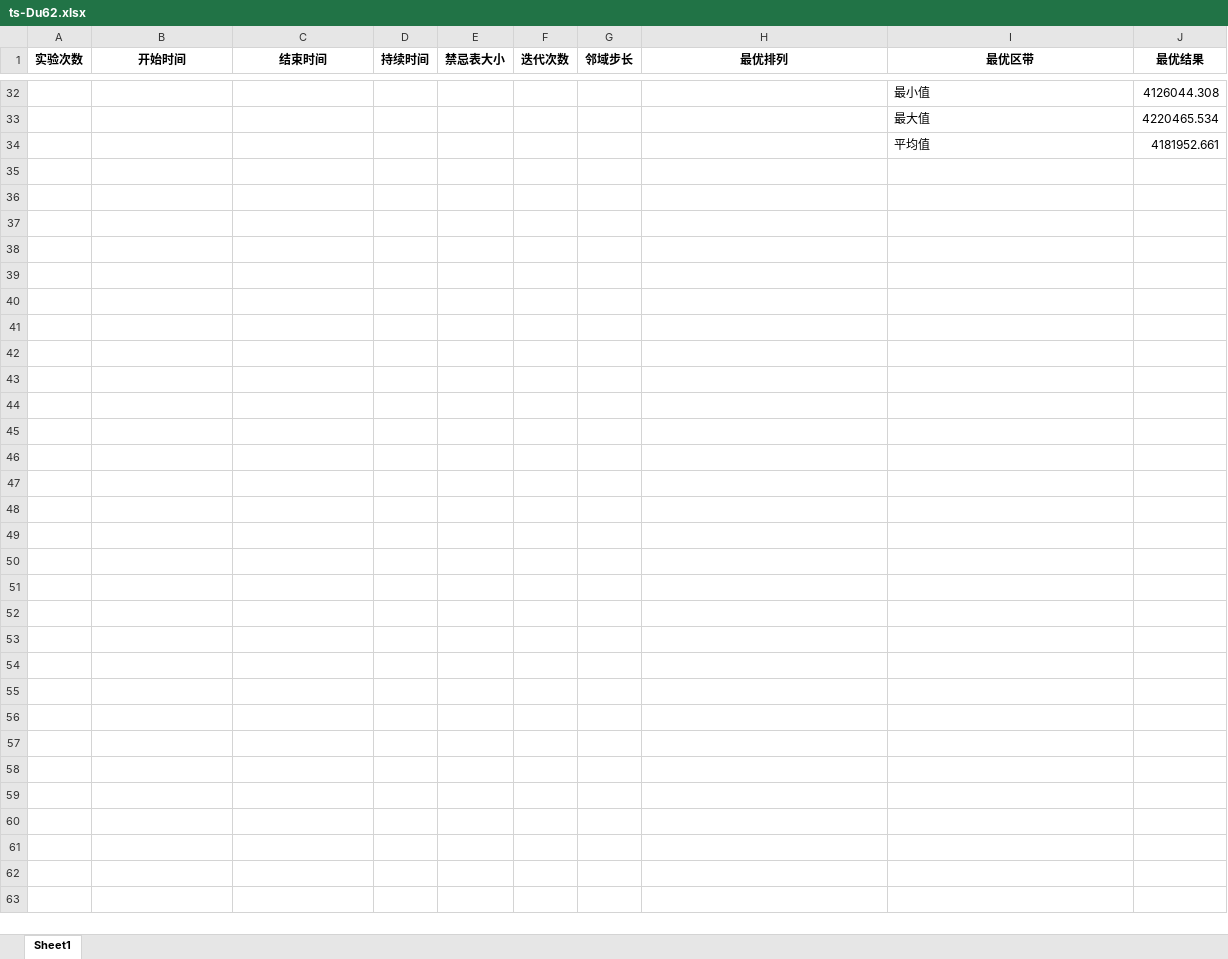
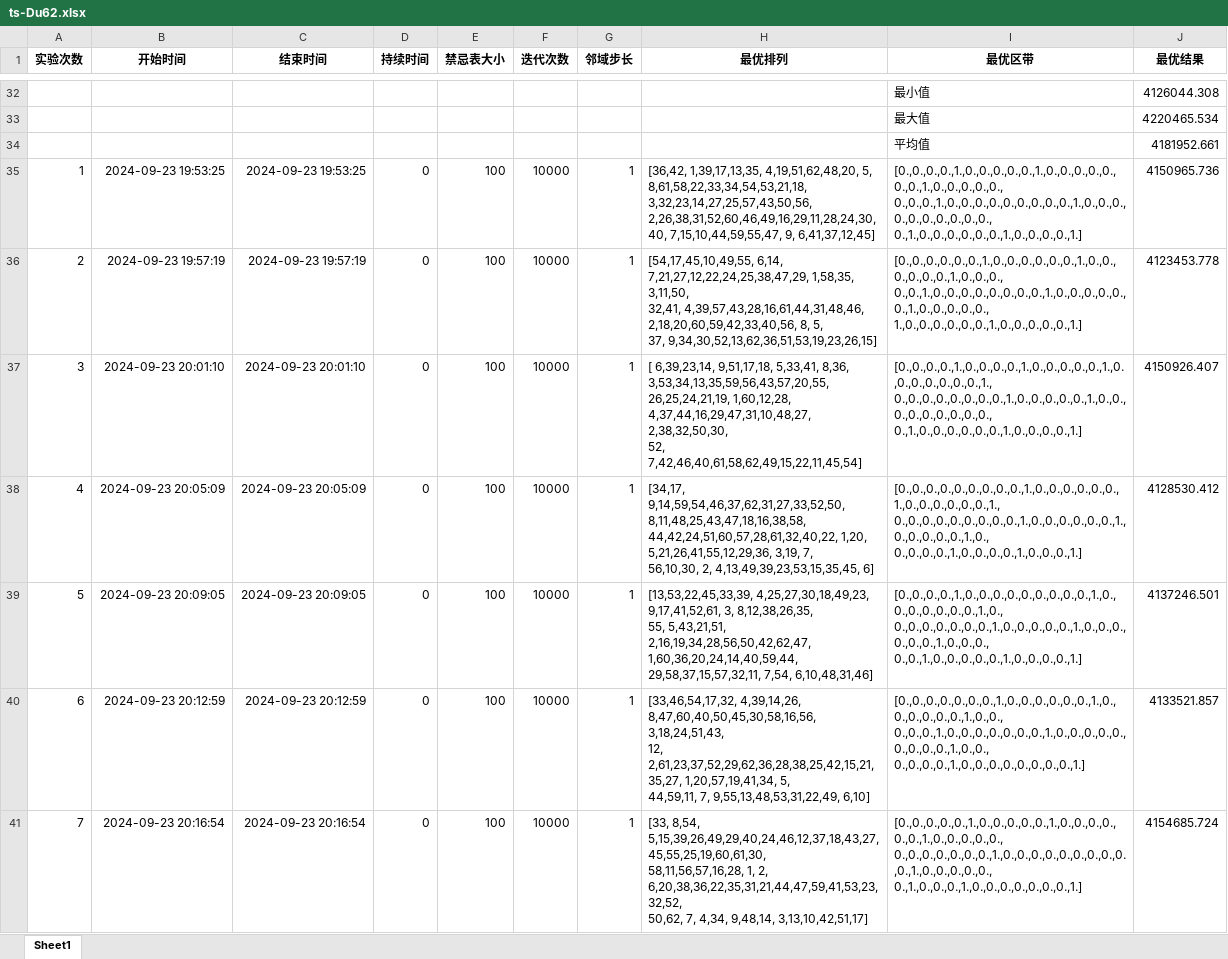
Before and after one commit to ssrskl/gym-flp, an Excel workbook: ExperimentResult/TS/ts-Du62.xlsx, sheet Sheet1, drawn as a sheet; only a part is shown, gaps mark what is left out; values as stored, in another font and other column widths than the file's, no borders; ↵ is a line break in a cell; the diff covers the shown part only; the diff names each change by its address in the sheet, - before the commit and + after, or states it on an @@ line.

```diff
--- a/ExperimentResult/TS/ts-Du62.xlsx (sheet Sheet1)
+++ b/ExperimentResult/TS/ts-Du62.xlsx (sheet Sheet1)
+row 35: 1 | 2024-09-23 19:53:25 | 2024-09-23 19:53:25 | 0 | 100 | 10000 | 1 | [36,42, 1,39,17,13,35, 4,19,51,62,48,20, 5, 8,61,58,22,33,34,54,53,21,18, ↵ 3,32,23,14,27,25,57,43,50,56, 2,26,38,31,52,60,46,49,16,29,11,28,24,30, ↵ 40, 7,15,10,44,59,55,47, 9, 6,41,37,12,45] | [0.,0.,0.,0.,1.,0.,0.,0.,0.,0.,1.,0.,0.,0.,0.,0.,0.,0.,1.,0.,0.,0.,0.,0., ↵ 0.,0.,0.,1.,0.,0.,0.,0.,0.,0.,0.,0.,0.,1.,0.,0.,0.,0.,0.,0.,0.,0.,0.,0., ↵ 0.,1.,0.,0.,0.,0.,0.,0.,1.,0.,0.,0.,0.,1.] | 4150965.736
+row 36: 2 | 2024-09-23 19:57:19 | 2024-09-23 19:57:19 | 0 | 100 | 10000 | 1 | [54,17,45,10,49,55, 6,14, 7,21,27,12,22,24,25,38,47,29, 1,58,35, 3,11,50, ↵ 32,41, 4,39,57,43,28,16,61,44,31,48,46, 2,18,20,60,59,42,33,40,56, 8, 5, ↵ 37, 9,34,30,52,13,62,36,51,53,19,23,26,15] | [0.,0.,0.,0.,0.,0.,1.,0.,0.,0.,0.,0.,0.,1.,0.,0.,0.,0.,0.,0.,1.,0.,0.,0., ↵ 0.,0.,1.,0.,0.,0.,0.,0.,0.,0.,0.,1.,0.,0.,0.,0.,0.,0.,1.,0.,0.,0.,0.,0., ↵ 1.,0.,0.,0.,0.,0.,0.,1.,0.,0.,0.,0.,0.,1.] | 4123453.778
+row 37: 3 | 2024-09-23 20:01:10 | 2024-09-23 20:01:10 | 0 | 100 | 10000 | 1 | [ 6,39,23,14, 9,51,17,18, 5,33,41, 8,36, 3,53,34,13,35,59,56,43,57,20,55, ↵ 26,25,24,21,19, 1,60,12,28, 4,37,44,16,29,47,31,10,48,27, 2,38,32,50,30, ↵ 52, 7,42,46,40,61,58,62,49,15,22,11,45,54] | [0.,0.,0.,0.,1.,0.,0.,0.,0.,1.,0.,0.,0.,0.,0.,1.,0.,0.,0.,0.,0.,0.,0.,1., ↵ 0.,0.,0.,0.,0.,0.,0.,0.,1.,0.,0.,0.,0.,0.,1.,0.,0.,0.,0.,0.,0.,0.,0.,0., ↵ 0.,1.,0.,0.,0.,0.,0.,0.,1.,0.,0.,0.,0.,1.] | 4150926.407
+row 38: 4 | 2024-09-23 20:05:09 | 2024-09-23 20:05:09 | 0 | 100 | 10000 | 1 | [34,17, 9,14,59,54,46,37,62,31,27,33,52,50, 8,11,48,25,43,47,18,16,38,58, ↵ 44,42,24,51,60,57,28,61,32,40,22, 1,20, 5,21,26,41,55,12,29,36, 3,19, 7, ↵ 56,10,30, 2, 4,13,49,39,23,53,15,35,45, 6] | [0.,0.,0.,0.,0.,0.,0.,0.,0.,1.,0.,0.,0.,0.,0.,0.,1.,0.,0.,0.,0.,0.,0.,1., ↵ 0.,0.,0.,0.,0.,0.,0.,0.,0.,1.,0.,0.,0.,0.,0.,0.,1.,0.,0.,0.,0.,0.,1.,0., ↵ 0.,0.,0.,0.,1.,0.,0.,0.,0.,1.,0.,0.,0.,1.] | 4128530.412
+row 39: 5 | 2024-09-23 20:09:05 | 2024-09-23 20:09:05 | 0 | 100 | 10000 | 1 | [13,53,22,45,33,39, 4,25,27,30,18,49,23, 9,17,41,52,61, 3, 8,12,38,26,35, ↵ 55, 5,43,21,51, 2,16,19,34,28,56,50,42,62,47, 1,60,36,20,24,14,40,59,44, ↵ 29,58,37,15,57,32,11, 7,54, 6,10,48,31,46] | [0.,0.,0.,0.,1.,0.,0.,0.,0.,0.,0.,0.,0.,0.,1.,0.,0.,0.,0.,0.,0.,0.,1.,0., ↵ 0.,0.,0.,0.,0.,0.,0.,1.,0.,0.,0.,0.,0.,1.,0.,0.,0.,0.,0.,0.,1.,0.,0.,0., ↵ 0.,0.,1.,0.,0.,0.,0.,0.,1.,0.,0.,0.,0.,1.] | 4137246.501
+row 40: 6 | 2024-09-23 20:12:59 | 2024-09-23 20:12:59 | 0 | 100 | 10000 | 1 | [33,46,54,17,32, 4,39,14,26, 8,47,60,40,50,45,30,58,16,56, 3,18,24,51,43, ↵ 12, 2,61,23,37,52,29,62,36,28,38,25,42,15,21,35,27, 1,20,57,19,41,34, 5, ↵ 44,59,11, 7, 9,55,13,48,53,31,22,49, 6,10] | [0.,0.,0.,0.,0.,0.,0.,1.,0.,0.,0.,0.,0.,0.,1.,0.,0.,0.,0.,0.,0.,1.,0.,0., ↵ 0.,0.,0.,1.,0.,0.,0.,0.,0.,0.,0.,1.,0.,0.,0.,0.,0.,0.,0.,0.,0.,1.,0.,0., ↵ 0.,0.,0.,0.,1.,0.,0.,0.,0.,0.,0.,0.,0.,1.] | 4133521.857
+row 41: 7 | 2024-09-23 20:16:54 | 2024-09-23 20:16:54 | 0 | 100 | 10000 | 1 | [33, 8,54, 5,15,39,26,49,29,40,24,46,12,37,18,43,27,45,55,25,19,60,61,30, ↵ 58,11,56,57,16,28, 1, 2, 6,20,38,36,22,35,31,21,44,47,59,41,53,23,32,52, ↵ 50,62, 7, 4,34, 9,48,14, 3,13,10,42,51,17] | [0.,0.,0.,0.,0.,1.,0.,0.,0.,0.,0.,1.,0.,0.,0.,0.,0.,0.,1.,0.,0.,0.,0.,0., ↵ 0.,0.,0.,0.,0.,0.,0.,1.,0.,0.,0.,0.,0.,0.,0.,0.,0.,0.,1.,0.,0.,0.,0.,0., ↵ 0.,1.,0.,0.,0.,1.,0.,0.,0.,0.,0.,0.,0.,1.] | 4154685.724
```
Also changed, not shown: 19 added rows elsewhere in this sheet, ExperimentResult/TS/ts-convergence-stage-Du62.xlsx, 8 other files.
